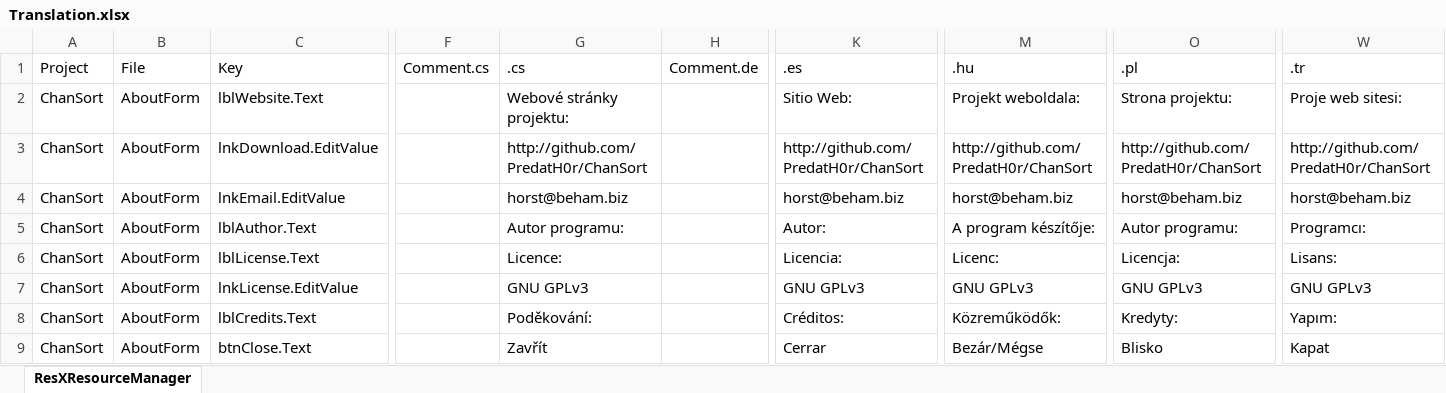
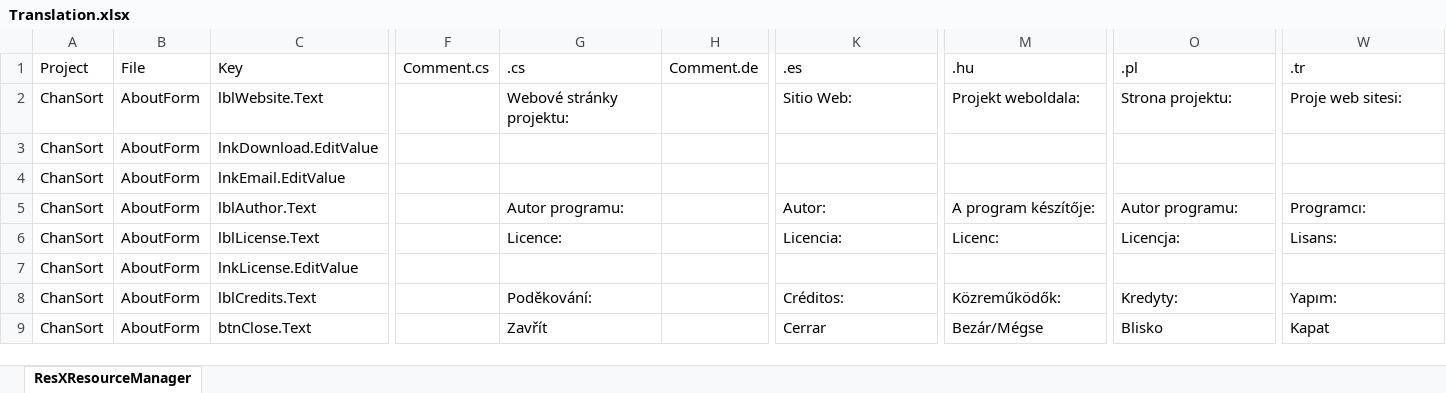
Before and after one commit to PredatH0r/ChanSort, an Excel workbook: source/Translation.xlsx, sheet ResXResourceManager, drawn as a sheet; only a part is shown, gaps mark what is left out; values as stored, in another font and other column widths than the file's, no borders; the diff covers the shown part only; the diff names each change by its address in the sheet, - before the commit and + after, or states it on an @@ line.

```diff
--- a/source/Translation.xlsx (sheet ResXResourceManager)
+++ b/source/Translation.xlsx (sheet ResXResourceManager)
-G3: http://github.com/PredatH0r/ChanSort
+G3: (empty)
-K3: http://github.com/PredatH0r/ChanSort
+K3: (empty)
-M3: http://github.com/PredatH0r/ChanSort
+M3: (empty)
-O3: http://github.com/PredatH0r/ChanSort
+O3: (empty)
-W3: http://github.com/PredatH0r/ChanSort
+W3: (empty)
-G4: horst@beham.biz
+G4: (empty)
-K4: horst@beham.biz
+K4: (empty)
-M4: horst@beham.biz
+M4: (empty)
-O4: horst@beham.biz
+O4: (empty)
-W4: horst@beham.biz
+W4: (empty)
-G7: GNU GPLv3
+G7: (empty)
-K7: GNU GPLv3
+K7: (empty)
-M7: GNU GPLv3
+M7: (empty)
-O7: GNU GPLv3
+O7: (empty)
-W7: GNU GPLv3
+W7: (empty)
```
Also changed, not shown: 64 edited cells elsewhere in this sheet, 25 other files.
